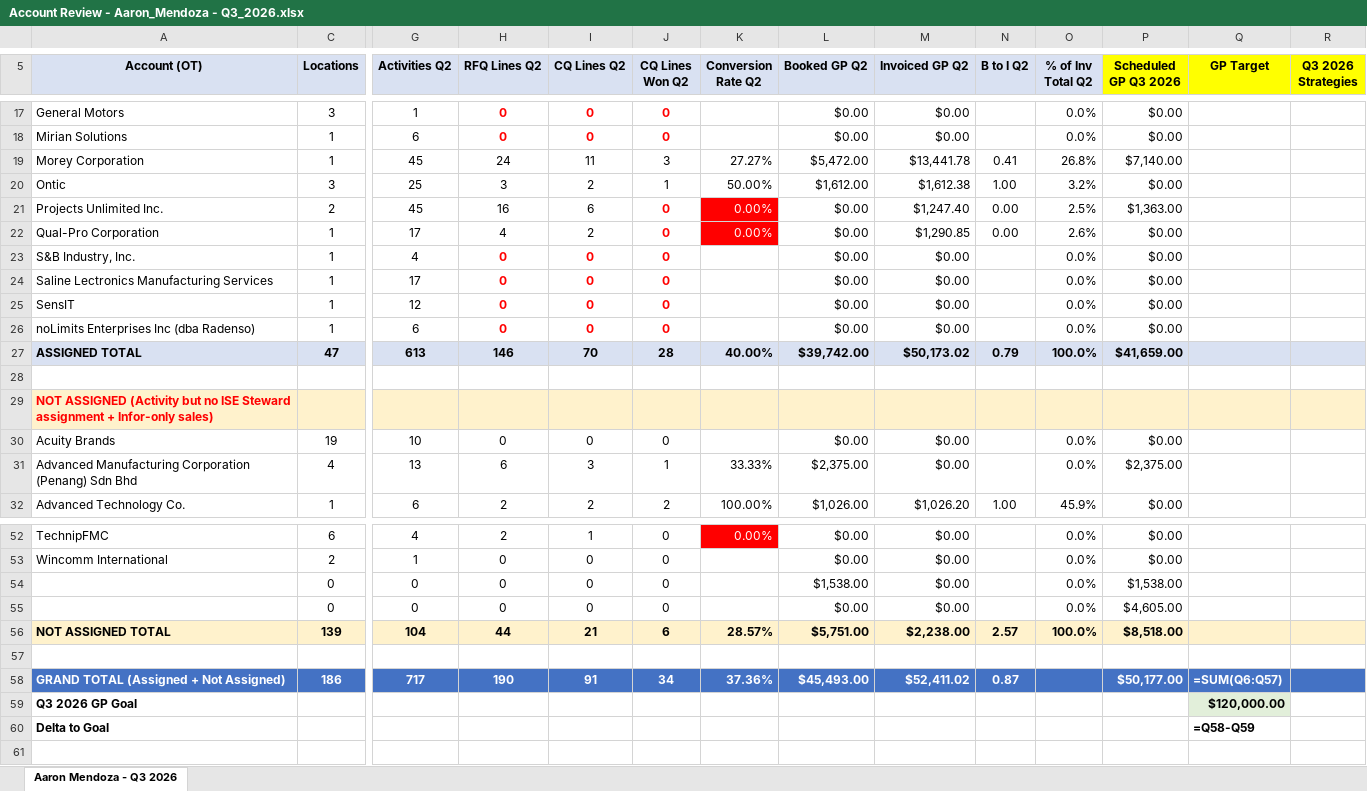
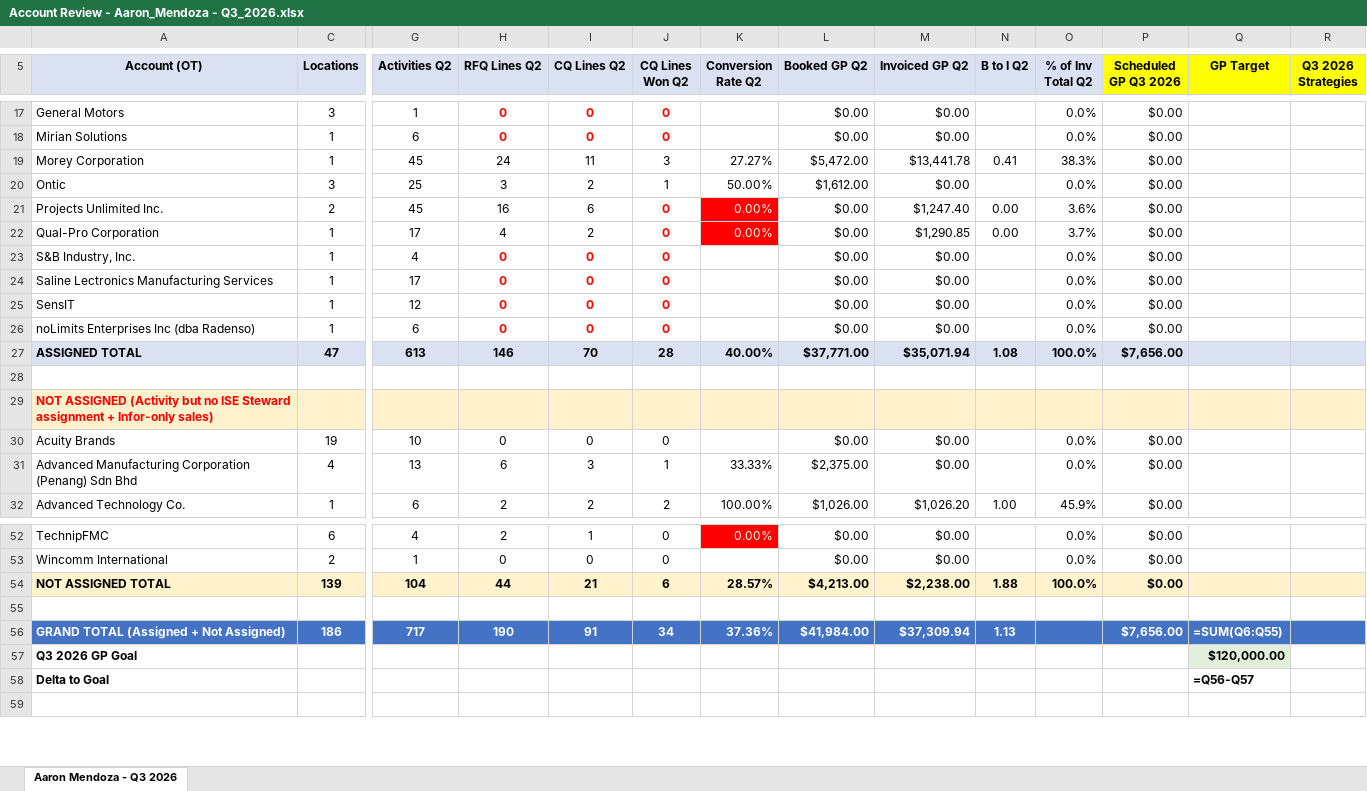
Before and after one commit to AstuteGroup/astute-workinstructions, an Excel workbook: Sales Operations/Account Review/output/Account Review - Aaron_Mendoza - Q3_2026.xlsx, sheet Aaron Mendoza - Q3 2026, drawn as a sheet; only a part is shown, gaps mark what is left out; values as stored, in another font and other column widths than the file's, no borders; formulas without a stored value are shown as written; conditional formats not drawn; removed rows and columns are numbered as before the commit, all else as after; rows hold the shown columns only; the diff covers the shown part only; the diff names each change by its address in the sheet, - before the commit and + after, or states it on an @@ line.

```diff
--- a/Sales Operations/Account Review/output/Account Review - Aaron_Mendoza - Q3_2026.xlsx (sheet Aaron Mendoza - Q3 2026)
+++ b/Sales Operations/Account Review/output/Account Review - Aaron_Mendoza - Q3_2026.xlsx (sheet Aaron Mendoza - Q3 2026)
-O19 (% of Inv Total Q2): 26.8%
+O19 (% of Inv Total Q2): 38.3%
-P19 (Scheduled GP Q3 2026): $7,140.00
+P19 (Scheduled GP Q3 2026): $0.00
-M20 (Invoiced GP Q2): $1,612.38
+M20 (Invoiced GP Q2): $0.00
-N20 (B to I Q2): 1.00
+N20 (B to I Q2): (empty)
-O20 (% of Inv Total Q2): 3.2%
+O20 (% of Inv Total Q2): 0.0%
-O21 (% of Inv Total Q2): 2.5%
+O21 (% of Inv Total Q2): 3.6%
-P21 (Scheduled GP Q3 2026): $1,363.00
+P21 (Scheduled GP Q3 2026): $0.00
-O22 (% of Inv Total Q2): 2.6%
+O22 (% of Inv Total Q2): 3.7%
-L27 (Booked GP Q2): $39,742.00
+L27 (Booked GP Q2): $37,771.00
-M27 (Invoiced GP Q2): $50,173.02
+M27 (Invoiced GP Q2): $35,071.94
-N27 (B to I Q2): 0.79
+N27 (B to I Q2): 1.08
-P27 (Scheduled GP Q3 2026): $41,659.00
+P27 (Scheduled GP Q3 2026): $7,656.00
-P31 (Scheduled GP Q3 2026): $2,375.00
+P31 (Scheduled GP Q3 2026): $0.00
-row 54:  | 0 | 0 | 0 | 0 | 0 |  | $1,538.00 | $0.00 |  | 0.0% | $1,538.00
-row 55:  | 0 | 0 | 0 | 0 | 0 |  | $0.00 | $0.00 |  | 0.0% | $4,605.00
-L54 (Booked GP Q2): $5,751.00
+L54 (Booked GP Q2): $4,213.00
-N54 (B to I Q2): 2.57
+N54 (B to I Q2): 1.88
-P54 (Scheduled GP Q3 2026): $8,518.00
+P54 (Scheduled GP Q3 2026): $0.00
-L56 (Booked GP Q2): $45,493.00
+L56 (Booked GP Q2): $41,984.00
-M56 (Invoiced GP Q2): $52,411.02
+M56 (Invoiced GP Q2): $37,309.94
-N56 (B to I Q2): 0.87
+N56 (B to I Q2): 1.13
-P56 (Scheduled GP Q3 2026): $50,177.00
+P56 (Scheduled GP Q3 2026): $7,656.00
-Q56 (GP Target): =SUM(Q6:Q57)
+Q56 (GP Target): =SUM(Q6:Q55)
-Q58 (GP Target): =Q58-Q59
+Q58 (GP Target): =Q56-Q57
```
Also changed, not shown: 10 edited cells elsewhere in this sheet, hidden cells, Sales Operations/Account Review/output/Account Review - Daniel_Reiser - Q3_2026.xlsx, 3 other files.
